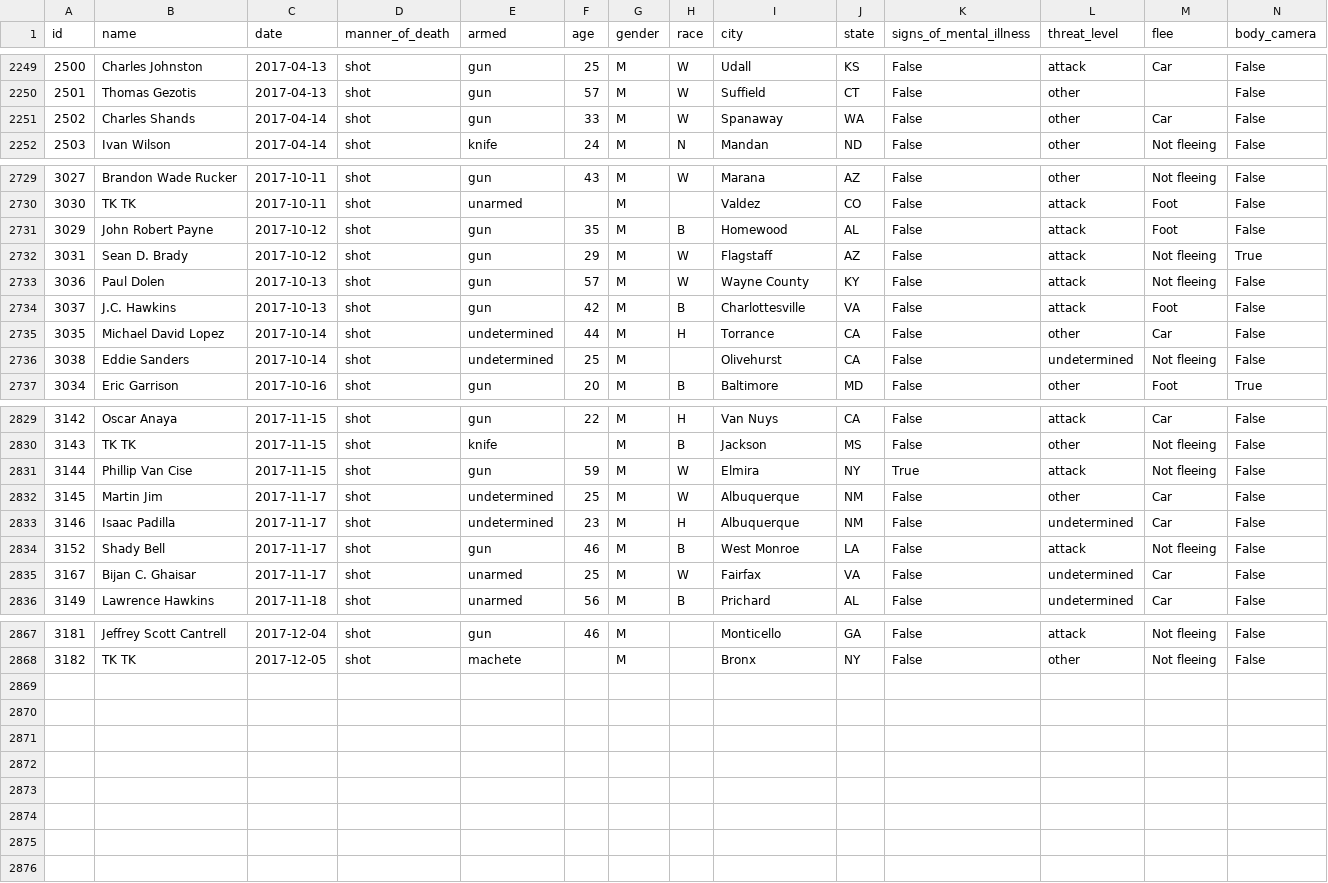
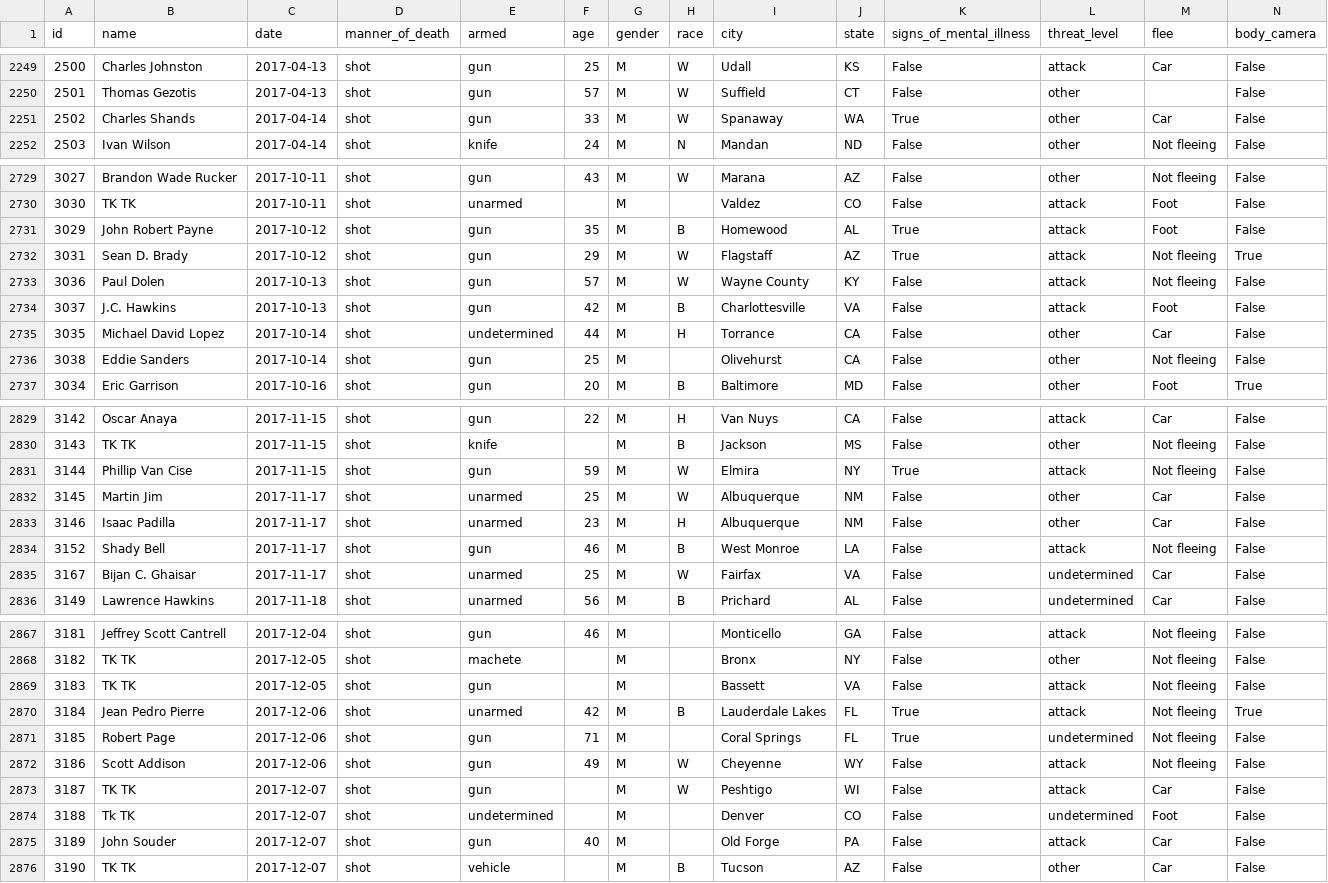
Before and after one commit to joshbegley/wapo-police-shootings, a CSV file: fatal-police-shootings-data.csv, drawn as a sheet; only a part is shown, gaps mark what is left out; the diff covers the shown part only.

Commit message:
automatic updates

```diff
--- a/fatal-police-shootings-data.csv
+++ b/fatal-police-shootings-data.csv
@@ -2250,3 +2250,3 @@ id,name,date,manner_of_death,armed,age,gender,race,city,state,signs_of_mental_il
 2501,Thomas Gezotis,2017-04-13,shot,gun,57,M,W,Suffield,CT,False,other,,False
-2502,Charles Shands,2017-04-14,shot,gun,33,M,W,Spanaway,WA,False,other,Car,False
+2502,Charles Shands,2017-04-14,shot,gun,33,M,W,Spanaway,WA,True,other,Car,False
 2503,Ivan Wilson,2017-04-14,shot,knife,24,M,N,Mandan,ND,False,other,Not fleeing,False
@@ -2730,4 +2730,4 @@ id,name,date,manner_of_death,armed,age,gender,race,city,state,signs_of_mental_il
 3030,TK TK,2017-10-11,shot,unarmed,,M,,Valdez,CO,False,attack,Foot,False
-3029,John Robert Payne,2017-10-12,shot,gun,35,M,B,Homewood,AL,False,attack,Foot,False
-3031,Sean D. Brady,2017-10-12,shot,gun,29,M,W,Flagstaff,AZ,False,attack,Not fleeing,True
+3029,John Robert Payne,2017-10-12,shot,gun,35,M,B,Homewood,AL,True,attack,Foot,False
+3031,Sean D. Brady,2017-10-12,shot,gun,29,M,W,Flagstaff,AZ,True,attack,Not fleeing,True
 3036,Paul Dolen,2017-10-13,shot,gun,57,M,W,Wayne County,KY,False,attack,Not fleeing,False
@@ -2735,3 +2735,3 @@ id,name,date,manner_of_death,armed,age,gender,race,city,state,signs_of_mental_il
 3035,Michael David Lopez,2017-10-14,shot,undetermined,44,M,H,Torrance,CA,False,other,Car,False
-3038,Eddie Sanders,2017-10-14,shot,undetermined,25,M,,Olivehurst,CA,False,undetermined,Not fleeing,False
+3038,Eddie Sanders,2017-10-14,shot,gun,25,M,,Olivehurst,CA,False,other,Not fleeing,False
 3034,Eric Garrison,2017-10-16,shot,gun,20,M,B,Baltimore,MD,False,other,Foot,True
@@ -2831,4 +2831,4 @@ id,name,date,manner_of_death,armed,age,gender,race,city,state,signs_of_mental_il
 3144,Phillip Van Cise,2017-11-15,shot,gun,59,M,W,Elmira,NY,True,attack,Not fleeing,False
-3145,Martin Jim,2017-11-17,shot,undetermined,25,M,W,Albuquerque,NM,False,other,Car,False
-3146,Isaac Padilla,2017-11-17,shot,undetermined,23,M,H,Albuquerque,NM,False,undetermined,Car,False
+3145,Martin Jim,2017-11-17,shot,unarmed,25,M,W,Albuquerque,NM,False,other,Car,False
+3146,Isaac Padilla,2017-11-17,shot,unarmed,23,M,H,Albuquerque,NM,False,other,Car,False
 3152,Shady Bell,2017-11-17,shot,gun,46,M,B,West Monroe,LA,False,attack,Not fleeing,False
@@ -2868 +2868,9 @@ id,name,date,manner_of_death,armed,age,gender,race,city,state,signs_of_mental_il
 3182,TK TK,2017-12-05,shot,machete,,M,,Bronx,NY,False,other,Not fleeing,False
+3183,TK TK,2017-12-05,shot,gun,,M,,Bassett,VA,False,attack,Not fleeing,False
+3184,Jean Pedro Pierre,2017-12-06,shot,unarmed,42,M,B,Lauderdale Lakes,FL,True,attack,Not fleeing,True
+3185,Robert Page,2017-12-06,shot,gun,71,M,,Coral Springs,FL,True,undetermined,Not fleeing,False
+3186,Scott Addison,2017-12-06,shot,gun,49,M,W,Cheyenne,WY,False,attack,Not fleeing,False
+3187,TK TK,2017-12-07,shot,gun,,M,W,Peshtigo,WI,False,attack,Car,False
+3188,Tk TK,2017-12-07,shot,undetermined,,M,,Denver,CO,False,undetermined,Foot,False
+3189,John Souder,2017-12-07,shot,gun,40,M,,Old Forge,PA,False,attack,Car,False
+3190,TK TK,2017-12-07,shot,vehicle,,M,B,Tucson,AZ,False,other,Car,False
```
Also changed, not shown: 3 edited cells elsewhere in this file.
